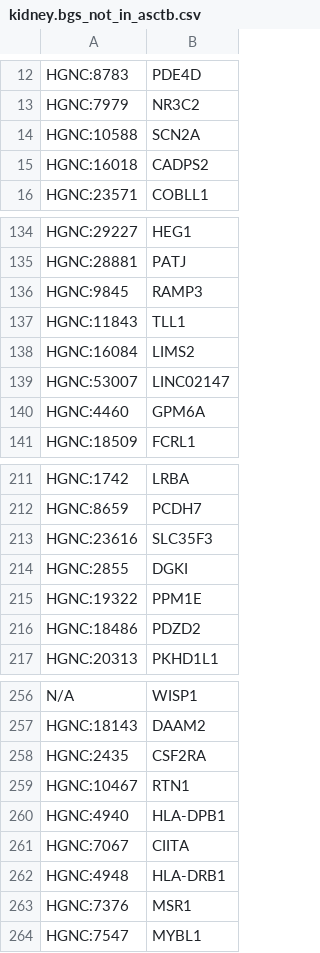
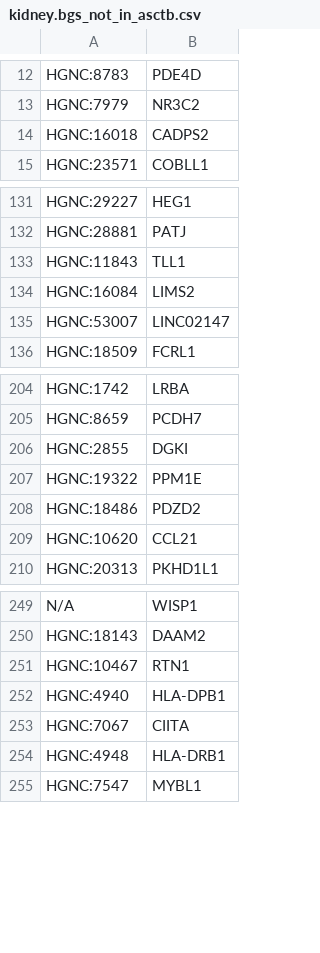
Before and after one commit to hubmapconsortium/asctb-azimuth-data-comparison, a CSV file: staging_asctb_master_data/kidney.bgs_not_in_asctb.csv, drawn as a sheet; only a part is shown, gaps mark what is left out; the diff covers the shown part only.

```diff
--- a/staging_asctb_master_data/kidney.bgs_not_in_asctb.csv
+++ b/staging_asctb_master_data/kidney.bgs_not_in_asctb.csv
@@ -13,3 +13,2 @@
 "HGNC:7979","NR3C2"
-"HGNC:10588","SCN2A"
 "HGNC:16018","CADPS2"
@@ -135,3 +132,2 @@
 "HGNC:28881","PATJ"
-"HGNC:9845","RAMP3"
 "HGNC:11843","TLL1"
@@ -139,3 +135,2 @@
 "HGNC:53007","LINC02147"
-"HGNC:4460","GPM6A"
 "HGNC:18509","FCRL1"
@@ -212,3 +205,2 @@
 "HGNC:8659","PCDH7"
-"HGNC:23616","SLC35F3"
 "HGNC:2855","DGKI"
@@ -216,2 +208,3 @@
 "HGNC:18486","PDZD2"
+"HGNC:10620","CCL21"
 "HGNC:20313","PKHD1L1"
@@ -257,3 +250,2 @@
 "HGNC:18143","DAAM2"
-"HGNC:2435","CSF2RA"
 "HGNC:10467","RTN1"
@@ -262,3 +254,2 @@
 "HGNC:4948","HLA-DRB1"
-"HGNC:7376","MSR1"
 "HGNC:7547","MYBL1"
```
Also changed, not shown: 1 added row and 8 removed rows elsewhere in this file, staging_asctb_master_data/bone_marrow.bgs_not_in_asctb.csv, staging_asctb_master_data/bone_marrow_asctb_master.csv, 14 other files.
